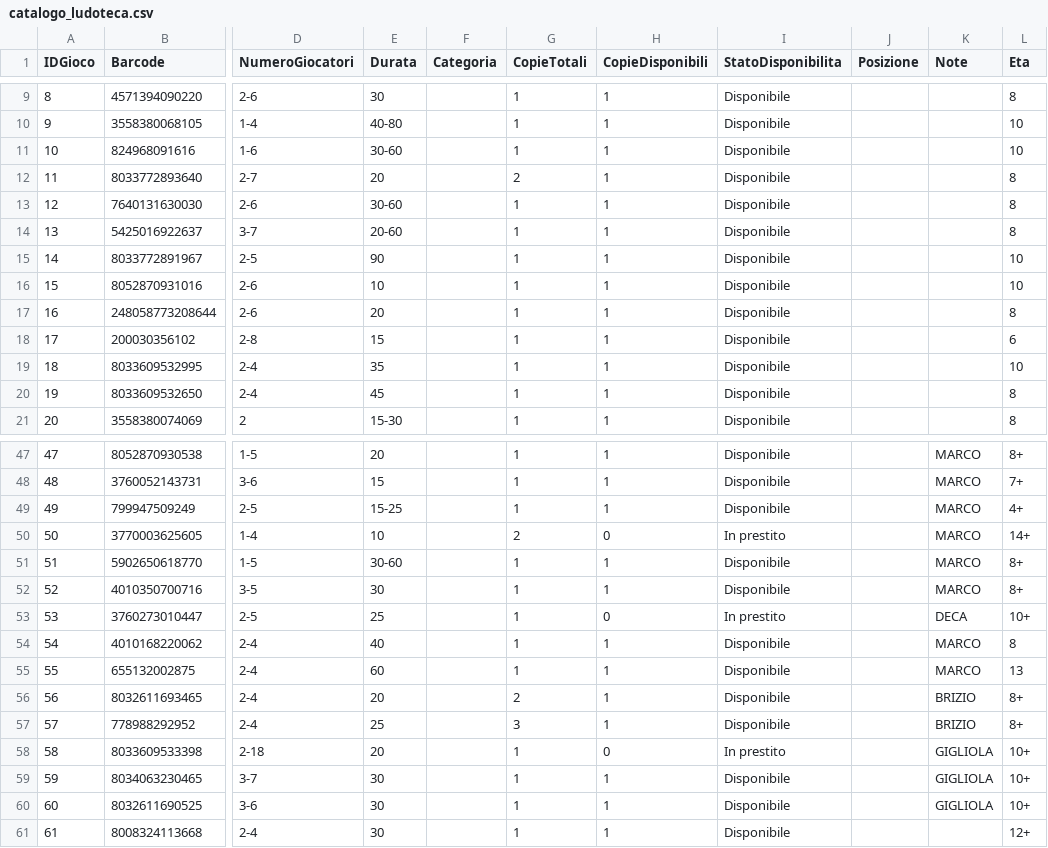
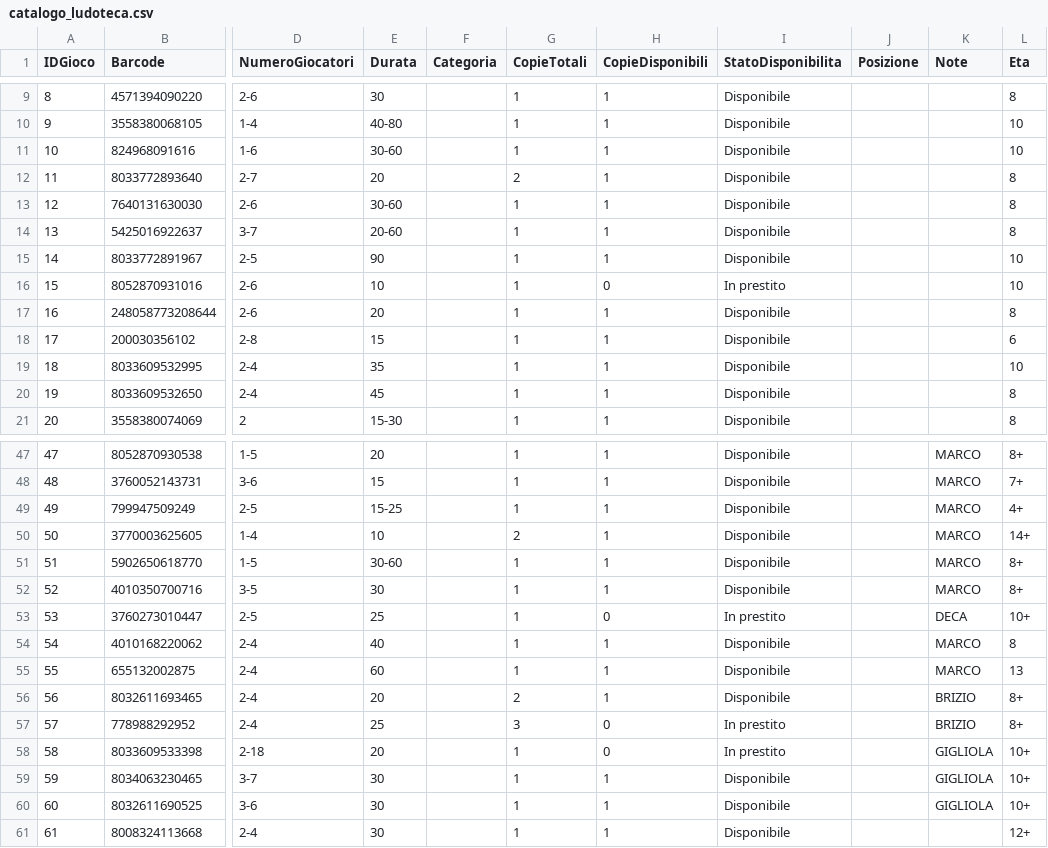
Before and after one commit to sakana2893/Ludoteca-Amarboard, a CSV file: catalogo_ludoteca.csv, drawn as a sheet; only a part is shown, gaps mark what is left out; the diff names each change by its address in the sheet, - before the commit and + after, or states it on an @@ line.

Commit message:
Update catalogo (Excel)

```diff
--- a/catalogo_ludoteca.csv
+++ b/catalogo_ludoteca.csv
-H16 (CopieDisponibili): 1
+H16 (CopieDisponibili): 0
-I16 (StatoDisponibilita): Disponibile
+I16 (StatoDisponibilita): In prestito
-H50 (CopieDisponibili): 0
+H50 (CopieDisponibili): 1
-I50 (StatoDisponibilita): In prestito
+I50 (StatoDisponibilita): Disponibile
-H57 (CopieDisponibili): 1
+H57 (CopieDisponibili): 0
-I57 (StatoDisponibilita): Disponibile
+I57 (StatoDisponibilita): In prestito
```
